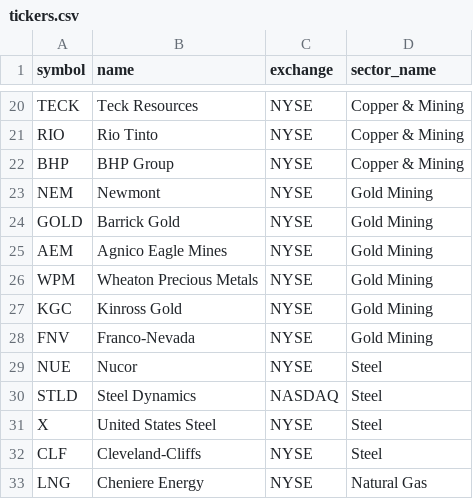
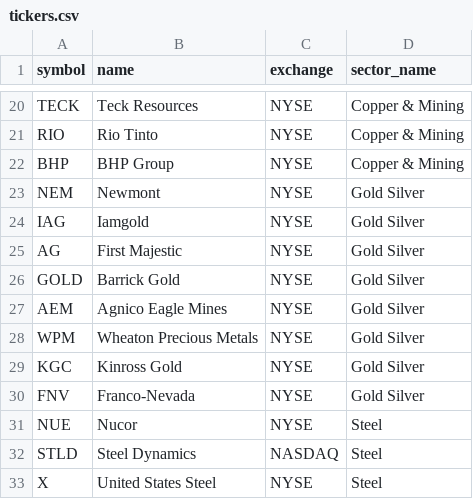
Before and after one commit to pawelofficial/stocks-picker, a CSV file: data/seed/tickers.csv, drawn as a sheet; only a part is shown, gaps mark what is left out; the shorter side is filled out with more unchanged rows.

```diff
--- a/data/seed/tickers.csv
+++ b/data/seed/tickers.csv
@@ -22,8 +22,10 @@ RIO,Rio Tinto,NYSE,Copper & Mining
 BHP,BHP Group,NYSE,Copper & Mining
-NEM,Newmont,NYSE,Gold Mining
-GOLD,Barrick Gold,NYSE,Gold Mining
-AEM,Agnico Eagle Mines,NYSE,Gold Mining
-WPM,Wheaton Precious Metals,NYSE,Gold Mining
-KGC,Kinross Gold,NYSE,Gold Mining
-FNV,Franco-Nevada,NYSE,Gold Mining
+NEM,Newmont,NYSE,Gold Silver
+IAG,Iamgold,NYSE,Gold Silver
+AG,First Majestic, NYSE, Gold Silver
+GOLD,Barrick Gold,NYSE,Gold Silver
+AEM,Agnico Eagle Mines,NYSE,Gold Silver
+WPM,Wheaton Precious Metals,NYSE,Gold Silver
+KGC,Kinross Gold,NYSE,Gold Silver
+FNV,Franco-Nevada,NYSE,Gold Silver
 NUE,Nucor,NYSE,Steel
```
Also changed, not shown: 6 other files.
